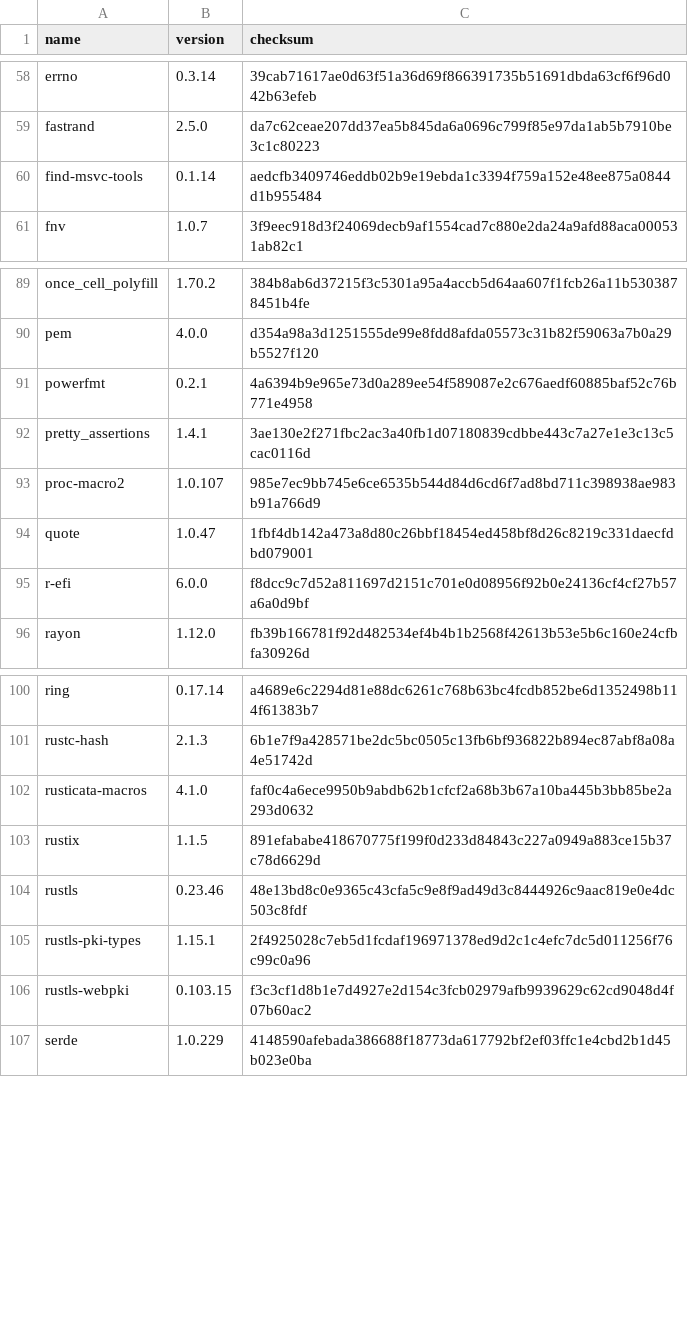
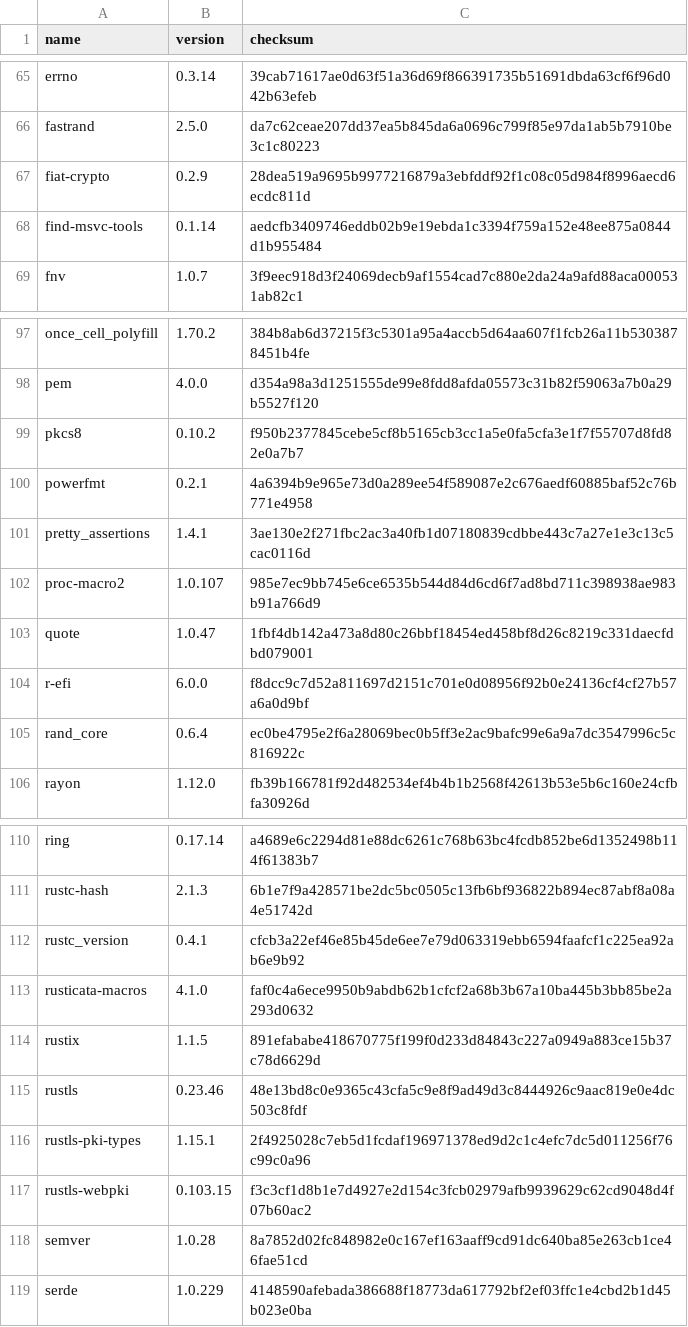
Before and after one commit to una-lang/una, a TSV file: supply-chain/crates.tsv, drawn as a sheet; only a part is shown, gaps mark what is left out; the diff covers the shown part only.

```diff
--- a/supply-chain/crates.tsv
+++ b/supply-chain/crates.tsv
@@ -59,2 +66,3 @@ errno	0.3.14	39cab71617ae0d63f51a36d69f866391735b51691dbda63cf6f96d042b63efeb
 fastrand	2.5.0	da7c62ceae207dd37ea5b845da6a0696c799f85e97da1ab5b7910be3c1c80223
+fiat-crypto	0.2.9	28dea519a9695b9977216879a3ebfddf92f1c08c05d984f8996aecd6ecdc811d
 find-msvc-tools	0.1.14	aedcfb3409746eddb02b9e19ebda1c3394f759a152e48ee875a0844d1b955484
@@ -90,2 +98,3 @@ once_cell_polyfill	1.70.2	384b8ab6d37215f3c5301a95a4accb5d64aa607f1fcb26a11b5303
 pem	4.0.0	d354a98a3d1251555de99e8fdd8afda05573c31b82f59063a7b0a29b5527f120
+pkcs8	0.10.2	f950b2377845cebe5cf8b5165cb3cc1a5e0fa5cfa3e1f7f55707d8fd82e0a7b7
 powerfmt	0.2.1	4a6394b9e965e73d0a289ee54f589087e2c676aedf60885baf52c76b771e4958
@@ -95,2 +104,3 @@ quote	1.0.47	1fbf4db142a473a8d80c26bbf18454ed458bf8d26c8219c331daecfdbd079001
 r-efi	6.0.0	f8dcc9c7d52a811697d2151c701e0d08956f92b0e24136cf4cf27b57a6a0d9bf
+rand_core	0.6.4	ec0be4795e2f6a28069bec0b5ff3e2ac9bafc99e6a9a7dc3547996c5c816922c
 rayon	1.12.0	fb39b166781f92d482534ef4b4b1b2568f42613b53e5b6c160e24cfbfa30926d
@@ -101,2 +111,3 @@ ring	0.17.14	a4689e6c2294d81e88dc6261c768b63bc4fcdb852be6d1352498b114f61383b7
 rustc-hash	2.1.3	6b1e7f9a428571be2dc5bc0505c13fb6bf936822b894ec87abf8a08a4e51742d
+rustc_version	0.4.1	cfcb3a22ef46e85b45de6ee7e79d063319ebb6594faafcf1c225ea92ab6e9b92
 rusticata-macros	4.1.0	faf0c4a6ece9950b9abdb62b1cfcf2a68b3b67a10ba445b3bb85be2a293d0632
@@ -106,2 +117,3 @@ rustls-pki-types	1.15.1	2f4925028c7eb5d1fcdaf196971378ed9d2c1c4efc7dc5d011256f76
 rustls-webpki	0.103.15	f3c3cf1d8b1e7d4927e2d154c3fcb02979afb9939629c62cd9048d4f07b60ac2
+semver	1.0.28	8a7852d02fc848982e0c167ef163aaff9cd91dc640ba85e263cb1ce46fae51cd
 serde	1.0.229	4148590afebada386688f18773da617792bf2ef03ffc1e4cbd2b1d45b023e0ba
```
Also changed, not shown: 9 added rows elsewhere in this file, 7 other files.
